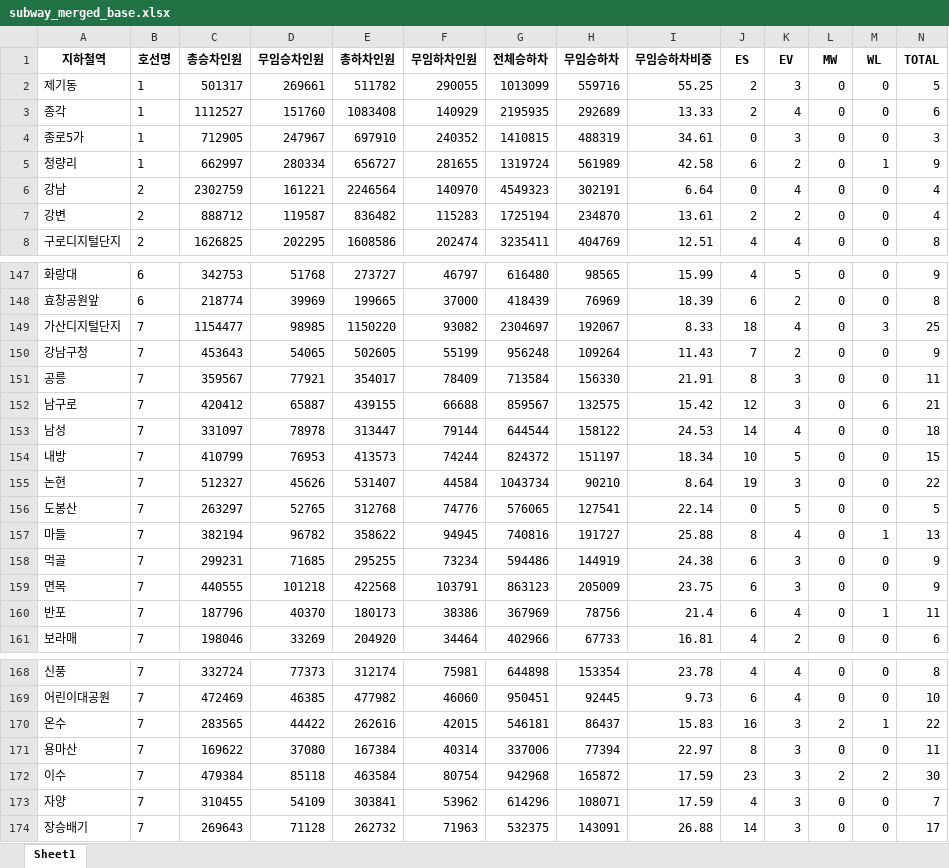
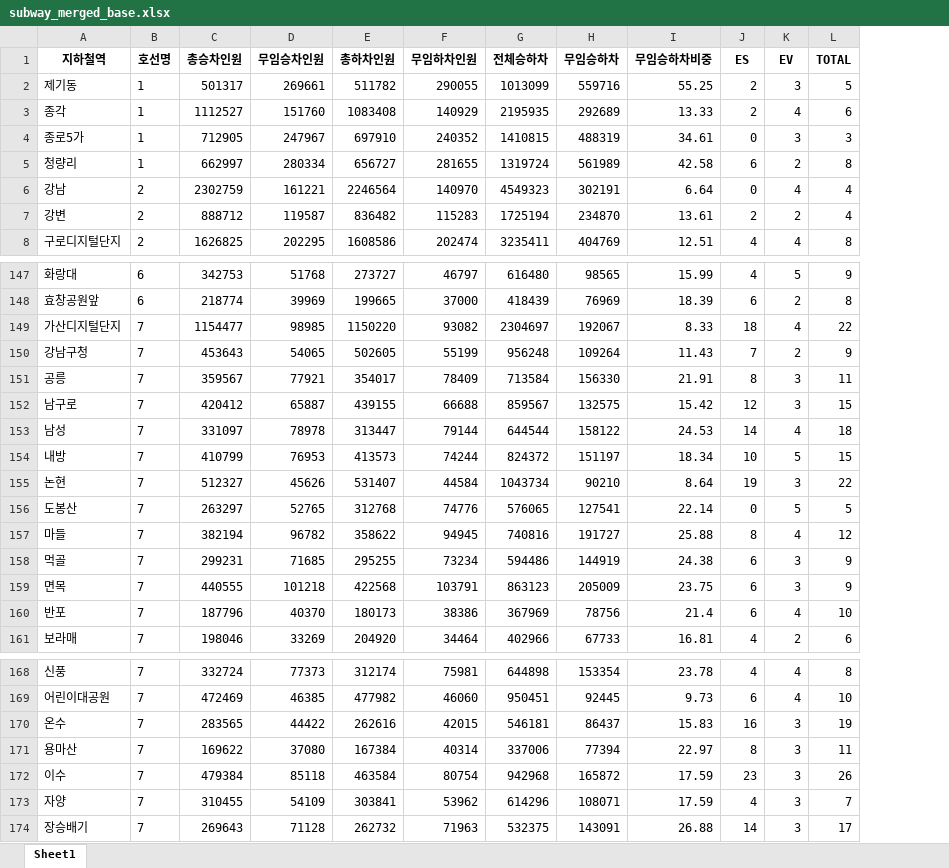
Before and after one commit to JsunXCIX/sprint-p1-basic, an Excel workbook: data/processed/team/subway_merged_base.xlsx, sheet Sheet1, drawn as a sheet; only a part is shown, gaps mark what is left out; values as stored, in another font and other column widths than the file's, no borders; removed rows and columns are numbered as before the commit, all else as after; the diff covers the shown part only; the diff names each change by its address in the sheet, - before the commit and + after, or states it on an @@ line.

Commit message:
무빙워크(MW)와 휠체어리프트(WL) 컬럼 삭제 후 TOTAL 계산식 수정

```diff
--- a/data/processed/team/subway_merged_base.xlsx (sheet Sheet1)
+++ b/data/processed/team/subway_merged_base.xlsx (sheet Sheet1)
-column L (MW), rows 2-8: all 0; rows 147-161: all 0; rows 168-174: 0 | 0 | 2 | 0 | 2 | 0 | 0
-column M (WL), rows 2-8: 0 | 0 | 0 | 1 | 0 | 0 | 0; rows 147-161: 0 | 0 | 3 | 0 | 0 | 6 | 0 | 0 | 0 | 0 | 1 | 0 | 0 | 1 | 0; rows 168-174: 0 | 0 | 1 | 0 | 2 | 0 | 0
-L5 (TOTAL): 9
+L5 (TOTAL): 8
-L149 (TOTAL): 25
+L149 (TOTAL): 22
-L152 (TOTAL): 21
+L152 (TOTAL): 15
-L157 (TOTAL): 13
+L157 (TOTAL): 12
-L160 (TOTAL): 11
+L160 (TOTAL): 10
-L170 (TOTAL): 22
+L170 (TOTAL): 19
-L172 (TOTAL): 30
+L172 (TOTAL): 26
```
Also changed, not shown: 26 edited cells elsewhere in this sheet, 1 other file.
